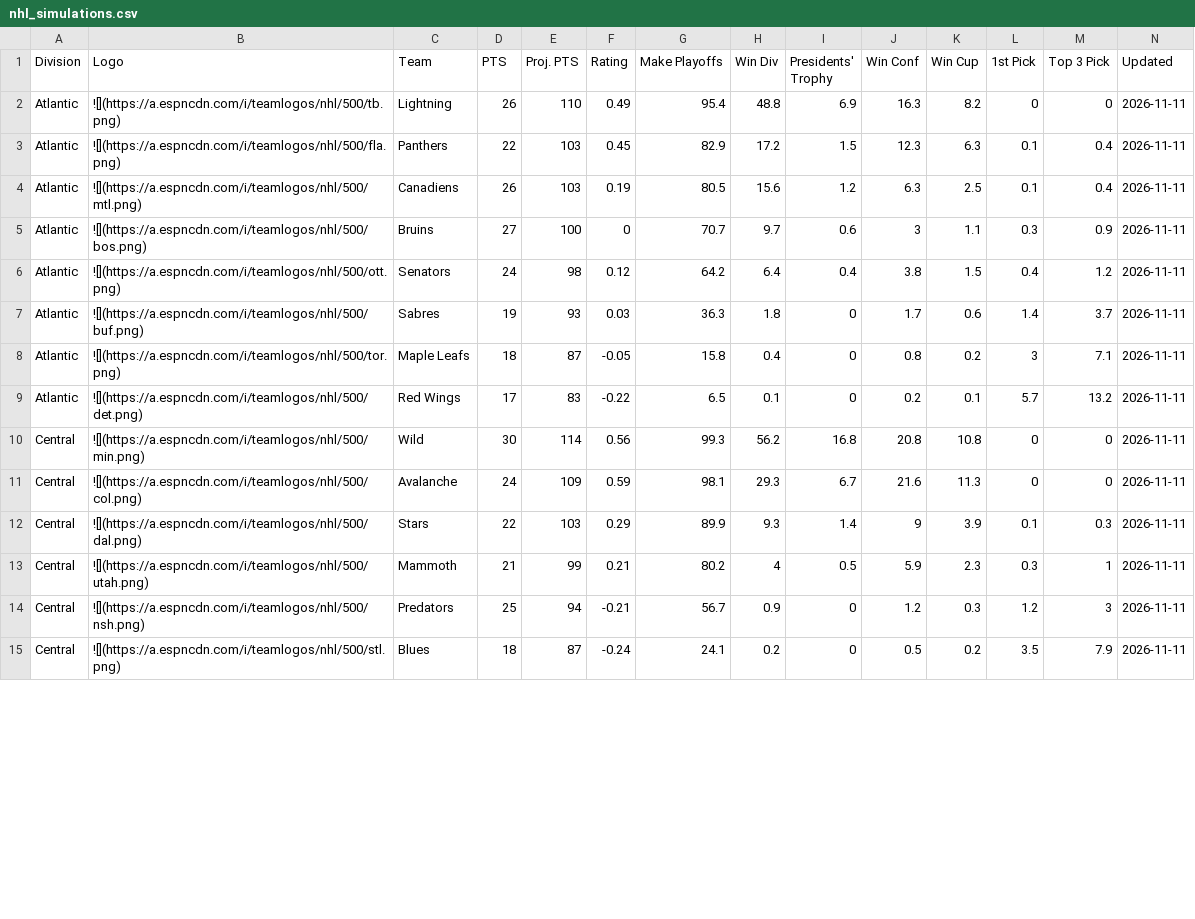
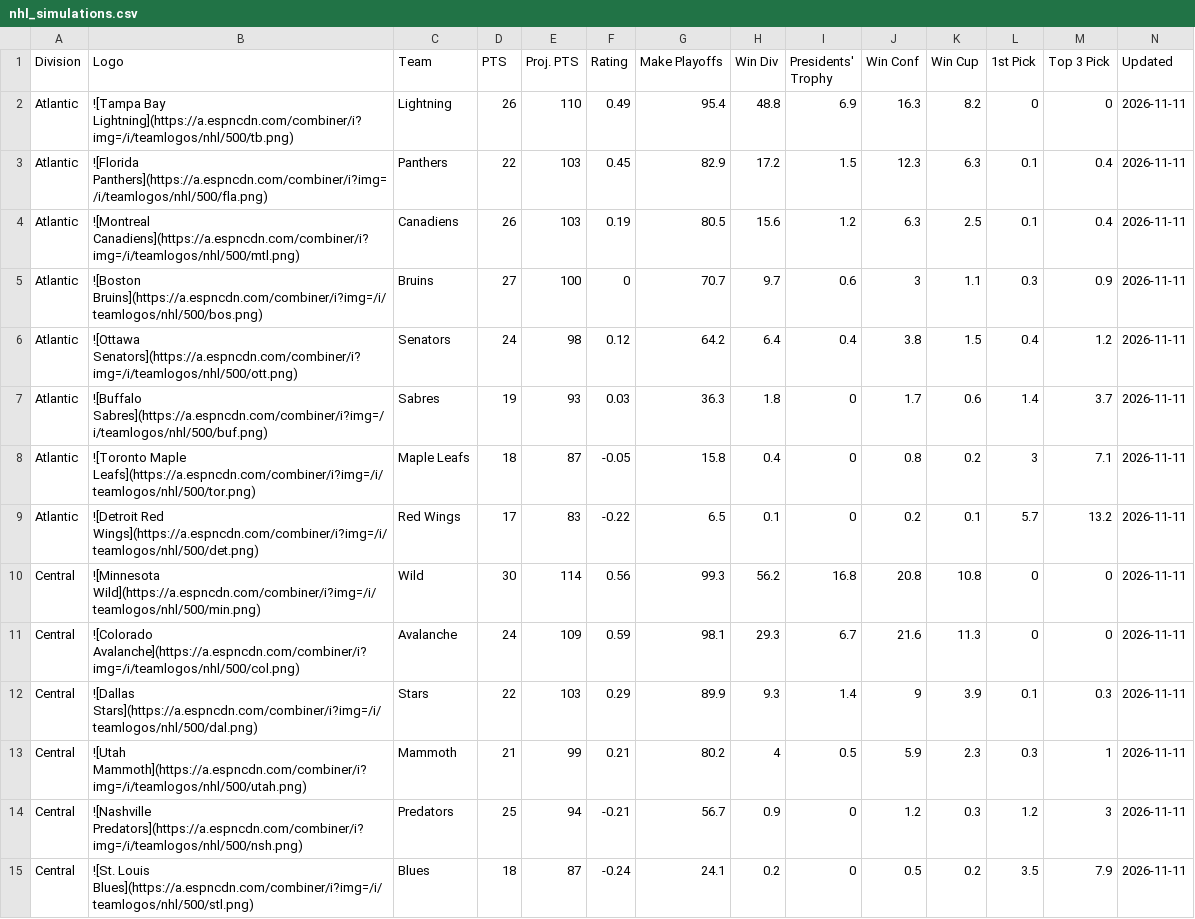
Before and after one commit to steodose/NHL, a CSV file: data/nhl_simulations.csv, drawn as a sheet; only a part is shown; the diff covers the shown part only.

```diff
--- a/data/nhl_simulations.csv
+++ b/data/nhl_simulations.csv
@@ -1,15 +1,15 @@
 Division,Logo,Team,PTS,Proj. PTS,Rating,Make Playoffs,Win Div,Presidents' Trophy,Win Conf,Win Cup,1st Pick,Top 3 Pick,Updated
-Atlantic,![](https://a.espncdn.com/i/teamlogos/nhl/500/tb.png),Lightning,26,110,0.49,95.4,48.8,6.9,16.3,8.2,0,0,2026-11-11
-Atlantic,![](https://a.espncdn.com/i/teamlogos/nhl/500/fla.png),Panthers,22,103,0.45,82.9,17.2,1.5,12.3,6.3,0.1,0.4,2026-11-11
-Atlantic,![](https://a.espncdn.com/i/teamlogos/nhl/500/mtl.png),Canadiens,26,103,0.19,80.5,15.6,1.2,6.3,2.5,0.1,0.4,2026-11-11
-Atlantic,![](https://a.espncdn.com/i/teamlogos/nhl/500/bos.png),Bruins,27,100,0,70.7,9.7,0.6,3,1.1,0.3,0.9,2026-11-11
-Atlantic,![](https://a.espncdn.com/i/teamlogos/nhl/500/ott.png),Senators,24,98,0.12,64.2,6.4,0.4,3.8,1.5,0.4,1.2,2026-11-11
-Atlantic,![](https://a.espncdn.com/i/teamlogos/nhl/500/buf.png),Sabres,19,93,0.03,36.3,1.8,0,1.7,0.6,1.4,3.7,2026-11-11
-Atlantic,![](https://a.espncdn.com/i/teamlogos/nhl/500/tor.png),Maple Leafs,18,87,-0.05,15.8,0.4,0,0.8,0.2,3,7.1,2026-11-11
-Atlantic,![](https://a.espncdn.com/i/teamlogos/nhl/500/det.png),Red Wings,17,83,-0.22,6.5,0.1,0,0.2,0.1,5.7,13.2,2026-11-11
-Central,![](https://a.espncdn.com/i/teamlogos/nhl/500/min.png),Wild,30,114,0.56,99.3,56.2,16.8,20.8,10.8,0,0,2026-11-11
-Central,![](https://a.espncdn.com/i/teamlogos/nhl/500/col.png),Avalanche,24,109,0.59,98.1,29.3,6.7,21.6,11.3,0,0,2026-11-11
-Central,![](https://a.espncdn.com/i/teamlogos/nhl/500/dal.png),Stars,22,103,0.29,89.9,9.3,1.4,9,3.9,0.1,0.3,2026-11-11
-Central,![](https://a.espncdn.com/i/teamlogos/nhl/500/utah.png),Mammoth,21,99,0.21,80.2,4,0.5,5.9,2.3,0.3,1,2026-11-11
-Central,![](https://a.espncdn.com/i/teamlogos/nhl/500/nsh.png),Predators,25,94,-0.21,56.7,0.9,0,1.2,0.3,1.2,3,2026-11-11
-Central,![](https://a.espncdn.com/i/teamlogos/nhl/500/stl.png),Blues,18,87,-0.24,24.1,0.2,0,0.5,0.2,3.5,7.9,2026-11-11
+Atlantic,![Tampa Bay Lightning](https://a.espncdn.com/combiner/i?img=/i/teamlogos/nhl/500/tb.png),Lightning,26,110,0.49,95.4,48.8,6.9,16.3,8.2,0,0,2026-11-11
+Atlantic,![Florida Panthers](https://a.espncdn.com/combiner/i?img=/i/teamlogos/nhl/500/fla.png),Panthers,22,103,0.45,82.9,17.2,1.5,12.3,6.3,0.1,0.4,2026-11-11
+Atlantic,![Montreal Canadiens](https://a.espncdn.com/combiner/i?img=/i/teamlogos/nhl/500/mtl.png),Canadiens,26,103,0.19,80.5,15.6,1.2,6.3,2.5,0.1,0.4,2026-11-11
+Atlantic,![Boston Bruins](https://a.espncdn.com/combiner/i?img=/i/teamlogos/nhl/500/bos.png),Bruins,27,100,0,70.7,9.7,0.6,3,1.1,0.3,0.9,2026-11-11
+Atlantic,![Ottawa Senators](https://a.espncdn.com/combiner/i?img=/i/teamlogos/nhl/500/ott.png),Senators,24,98,0.12,64.2,6.4,0.4,3.8,1.5,0.4,1.2,2026-11-11
+Atlantic,![Buffalo Sabres](https://a.espncdn.com/combiner/i?img=/i/teamlogos/nhl/500/buf.png),Sabres,19,93,0.03,36.3,1.8,0,1.7,0.6,1.4,3.7,2026-11-11
+Atlantic,![Toronto Maple Leafs](https://a.espncdn.com/combiner/i?img=/i/teamlogos/nhl/500/tor.png),Maple Leafs,18,87,-0.05,15.8,0.4,0,0.8,0.2,3,7.1,2026-11-11
+Atlantic,![Detroit Red Wings](https://a.espncdn.com/combiner/i?img=/i/teamlogos/nhl/500/det.png),Red Wings,17,83,-0.22,6.5,0.1,0,0.2,0.1,5.7,13.2,2026-11-11
+Central,![Minnesota Wild](https://a.espncdn.com/combiner/i?img=/i/teamlogos/nhl/500/min.png),Wild,30,114,0.56,99.3,56.2,16.8,20.8,10.8,0,0,2026-11-11
+Central,![Colorado Avalanche](https://a.espncdn.com/combiner/i?img=/i/teamlogos/nhl/500/col.png),Avalanche,24,109,0.59,98.1,29.3,6.7,21.6,11.3,0,0,2026-11-11
+Central,![Dallas Stars](https://a.espncdn.com/combiner/i?img=/i/teamlogos/nhl/500/dal.png),Stars,22,103,0.29,89.9,9.3,1.4,9,3.9,0.1,0.3,2026-11-11
+Central,![Utah Mammoth](https://a.espncdn.com/combiner/i?img=/i/teamlogos/nhl/500/utah.png),Mammoth,21,99,0.21,80.2,4,0.5,5.9,2.3,0.3,1,2026-11-11
+Central,![Nashville Predators](https://a.espncdn.com/combiner/i?img=/i/teamlogos/nhl/500/nsh.png),Predators,25,94,-0.21,56.7,0.9,0,1.2,0.3,1.2,3,2026-11-11
+Central,![St. Louis Blues](https://a.espncdn.com/combiner/i?img=/i/teamlogos/nhl/500/stl.png),Blues,18,87,-0.24,24.1,0.2,0,0.5,0.2,3.5,7.9,2026-11-11
```
Also changed, not shown: 18 edited cells elsewhere in this file, 1 other file.
